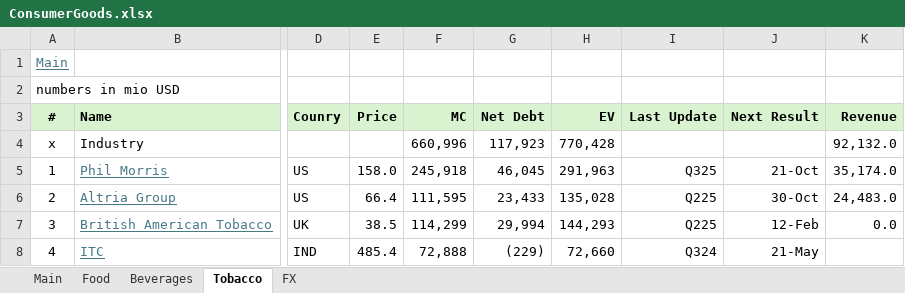
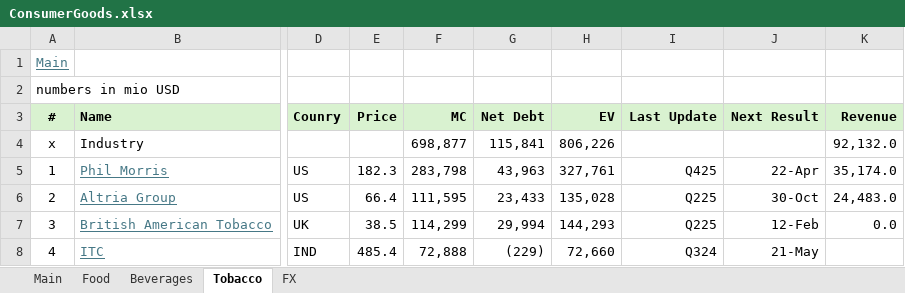
Before and after one commit to oscarsettje/MetaModels, an Excel workbook: ConsumerGoods.xlsx, sheet Tobacco, drawn as a sheet; only a part is shown, gaps mark what is left out; values as stored, in another font and other column widths than the file's, no borders; the diff names each change by its address in the sheet, - before the commit and + after, or states it on an @@ line.

```diff
--- a/ConsumerGoods.xlsx (sheet Tobacco)
+++ b/ConsumerGoods.xlsx (sheet Tobacco)
-F4 (MC): 660,996
+F4 (MC): 698,877
-G4 (Net Debt): 117,923
+G4 (Net Debt): 115,841
-H4 (EV): 770,428
+H4 (EV): 806,226
-E5 (Price): 158.0
+E5 (Price): 182.3
-F5 (MC): 245,918
+F5 (MC): 283,798
-G5 (Net Debt): 46,045
+G5 (Net Debt): 43,963
-H5 (EV): 291,963
+H5 (EV): 327,761
-I5 (Last Update): Q325
+I5 (Last Update): Q425
-J5 (Next Result): 21-Oct
+J5 (Next Result): 22-Apr
```
Also changed, not shown: formulas that keep their value, Fashion.xlsx, Tech.xlsx.
